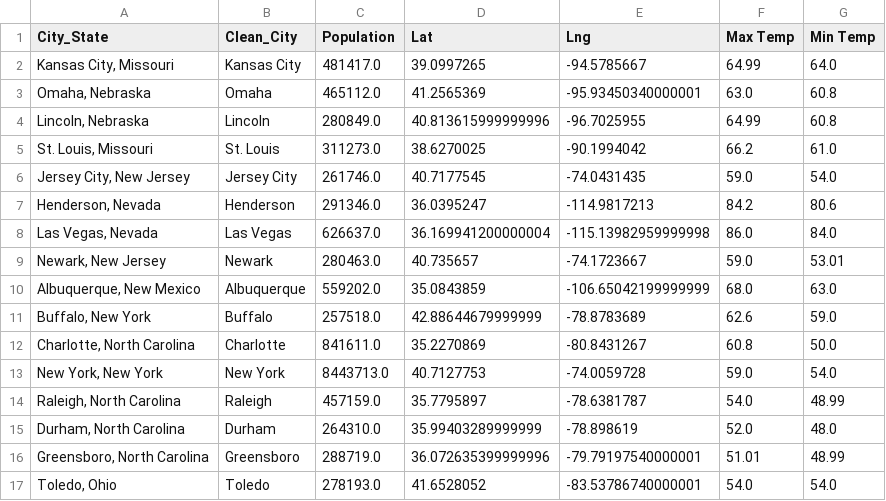
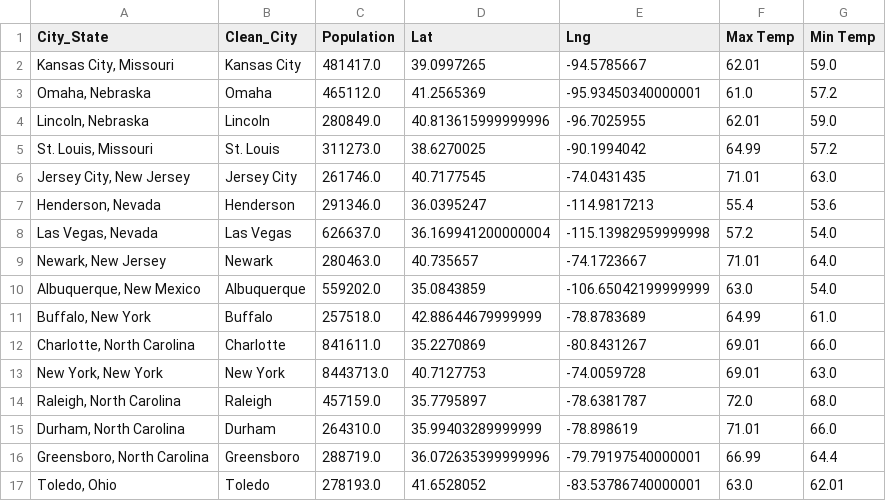
Before and after one commit to MrBadinger/Top_Cities_To_Own_Electric_Car, a CSV file: Resources/weather_city.csv, drawn as a sheet; only a part is shown; the diff covers the shown part only.

```diff
--- a/Resources/weather_city.csv
+++ b/Resources/weather_city.csv
@@ -1,17 +1,17 @@
 City_State,Clean_City,Population,Lat,Lng,Max Temp,Min Temp
-"Kansas City, Missouri",Kansas City,481417.0,39.0997265,-94.5785667,64.99,64.0
-"Omaha, Nebraska",Omaha,465112.0,41.2565369,-95.93450340000001,63.0,60.8
-"Lincoln, Nebraska",Lincoln,280849.0,40.813615999999996,-96.7025955,64.99,60.8
-"St. Louis, Missouri",St. Louis,311273.0,38.6270025,-90.1994042,66.2,61.0
-"Jersey City, New Jersey",Jersey City,261746.0,40.7177545,-74.0431435,59.0,54.0
-"Henderson, Nevada",Henderson,291346.0,36.0395247,-114.9817213,84.2,80.6
-"Las Vegas, Nevada",Las Vegas,626637.0,36.169941200000004,-115.13982959999998,86.0,84.0
-"Newark, New Jersey",Newark,280463.0,40.735657,-74.1723667,59.0,53.01
-"Albuquerque, New Mexico",Albuquerque,559202.0,35.0843859,-106.65042199999999,68.0,63.0
-"Buffalo, New York",Buffalo,257518.0,42.88644679999999,-78.8783689,62.6,59.0
-"Charlotte, North Carolina",Charlotte,841611.0,35.2270869,-80.8431267,60.8,50.0
-"New York, New York",New York,8443713.0,40.7127753,-74.0059728,59.0,54.0
-"Raleigh, North Carolina",Raleigh,457159.0,35.7795897,-78.6381787,54.0,48.99
-"Durham, North Carolina",Durham,264310.0,35.99403289999999,-78.898619,52.0,48.0
-"Greensboro, North Carolina",Greensboro,288719.0,36.072635399999996,-79.79197540000001,51.01,48.99
-"Toledo, Ohio",Toledo,278193.0,41.6528052,-83.53786740000001,54.0,54.0
+"Kansas City, Missouri",Kansas City,481417.0,39.0997265,-94.5785667,62.01,59.0
+"Omaha, Nebraska",Omaha,465112.0,41.2565369,-95.93450340000001,61.0,57.2
+"Lincoln, Nebraska",Lincoln,280849.0,40.813615999999996,-96.7025955,62.01,59.0
+"St. Louis, Missouri",St. Louis,311273.0,38.6270025,-90.1994042,64.99,57.2
+"Jersey City, New Jersey",Jersey City,261746.0,40.7177545,-74.0431435,71.01,63.0
+"Henderson, Nevada",Henderson,291346.0,36.0395247,-114.9817213,55.4,53.6
+"Las Vegas, Nevada",Las Vegas,626637.0,36.169941200000004,-115.13982959999998,57.2,54.0
+"Newark, New Jersey",Newark,280463.0,40.735657,-74.1723667,71.01,64.0
+"Albuquerque, New Mexico",Albuquerque,559202.0,35.0843859,-106.65042199999999,63.0,54.0
+"Buffalo, New York",Buffalo,257518.0,42.88644679999999,-78.8783689,64.99,61.0
+"Charlotte, North Carolina",Charlotte,841611.0,35.2270869,-80.8431267,69.01,66.0
+"New York, New York",New York,8443713.0,40.7127753,-74.0059728,69.01,63.0
+"Raleigh, North Carolina",Raleigh,457159.0,35.7795897,-78.6381787,72.0,68.0
+"Durham, North Carolina",Durham,264310.0,35.99403289999999,-78.898619,71.01,66.0
+"Greensboro, North Carolina",Greensboro,288719.0,36.072635399999996,-79.79197540000001,66.99,64.4
+"Toledo, Ohio",Toledo,278193.0,41.6528052,-83.53786740000001,63.0,62.01
```
Also changed, not shown: 121 edited cells elsewhere in this file, OpenCharge/Results/citylist_sorted_stationct.csv, Resources/weather_city_final.csv, 9 other files.
